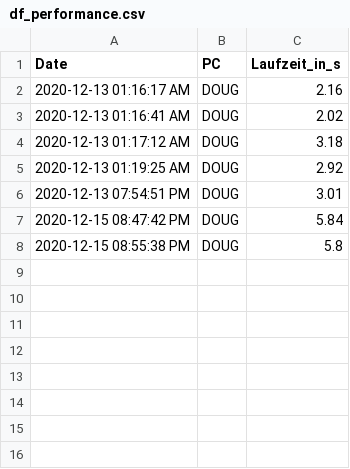
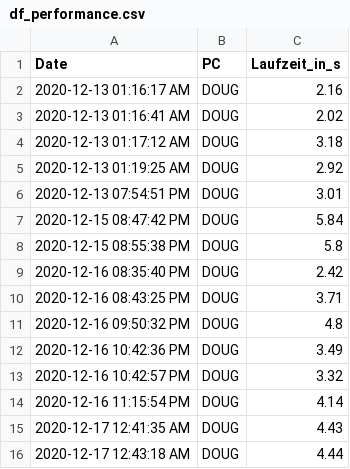
Before and after one commit to GarunWindtotem/Auswertung_Covid_19, a CSV file: df_performance.csv, drawn as a sheet; the diff names each change by its address in the sheet, - before the commit and + after, or states it on an @@ line.

```diff
--- a/df_performance.csv
+++ b/df_performance.csv
+row 9: 2020-12-16 08:35:40 PM | DOUG | 2.42
+row 10: 2020-12-16 08:43:25 PM | DOUG | 3.71
+row 11: 2020-12-16 09:50:32 PM | DOUG | 4.8
+row 12: 2020-12-16 10:42:36 PM | DOUG | 3.49
+row 13: 2020-12-16 10:42:57 PM | DOUG | 3.32
+row 14: 2020-12-16 11:15:54 PM | DOUG | 4.14
+row 15: 2020-12-17 12:41:35 AM | DOUG | 4.43
+row 16: 2020-12-17 12:43:18 AM | DOUG | 4.44
```
Also changed, not shown: data-WvhXR.csv, 11 other files.
